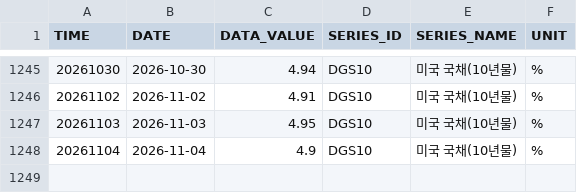
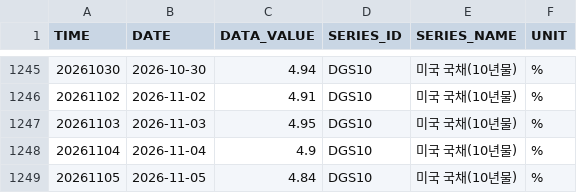
Before and after one commit to kihyunoh0317-dotcom/kho, a CSV file: us_treasury_10y.csv, drawn as a sheet; only a part is shown, gaps mark what is left out; the diff names each change by its address in the sheet, - before the commit and + after, or states it on an @@ line.

```diff
--- a/us_treasury_10y.csv
+++ b/us_treasury_10y.csv
+row 1249: 20261105 | 2026-11-05 | 4.84 | DGS10 | 미국 국채(10년물) | %
```
Also changed, not shown: ecos_corp_aa_3y.csv, ecos_ktb_10y.csv, 5 other files.
